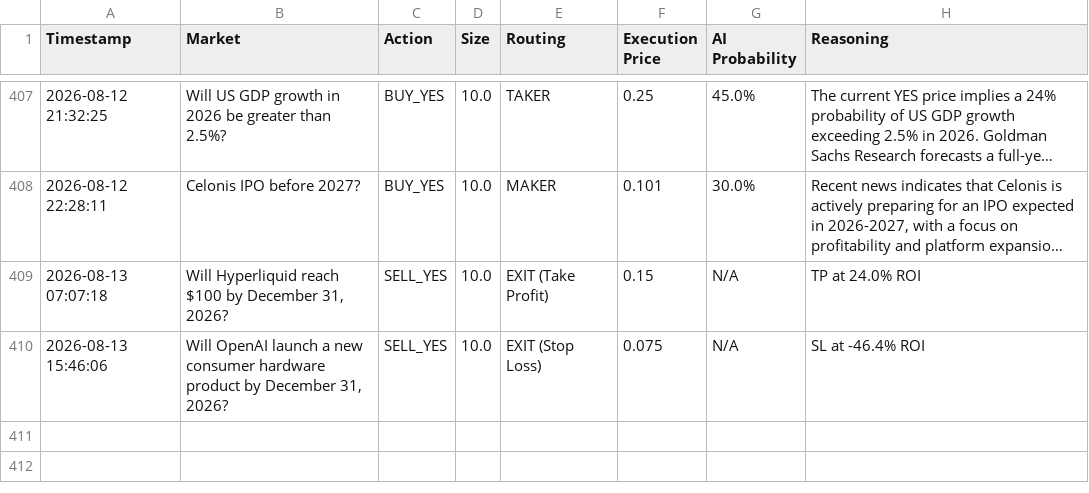
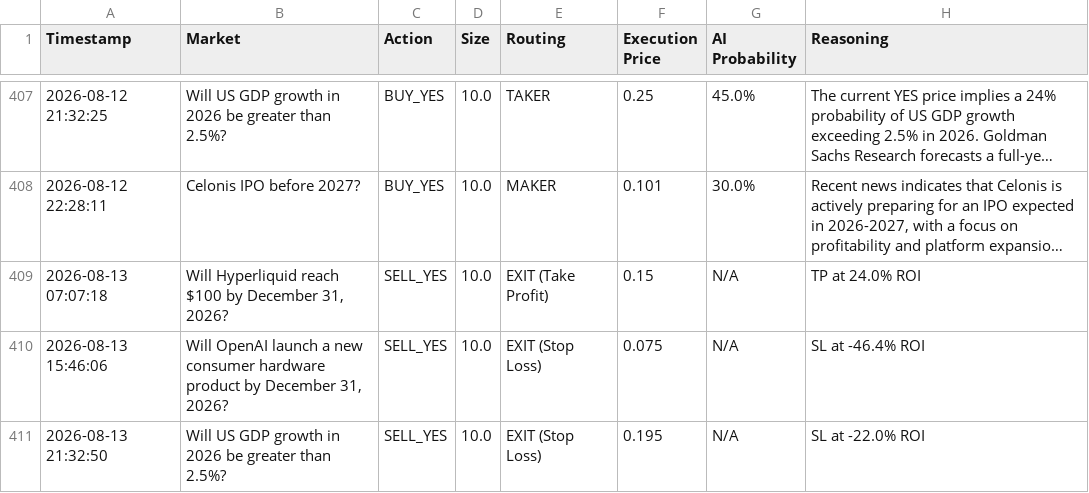
Before and after one commit to fakharhussain1305/polymarket-quant-bot, a CSV file: paper_trades.csv, drawn as a sheet; only a part is shown, gaps mark what is left out; long unchanged cells end in …; the diff names each change by its address in the sheet, - before the commit and + after, or states it on an @@ line.

```diff
--- a/paper_trades.csv
+++ b/paper_trades.csv
+row 411: 2026-08-13 21:32:50 | Will US GDP growth in 2026 be greater than 2.5%? | SELL_YES | 10.0 | EXIT (Stop Loss) | 0.195 | N/A | SL at -22.0% ROI
```
Also changed, not shown: 1 other file.
